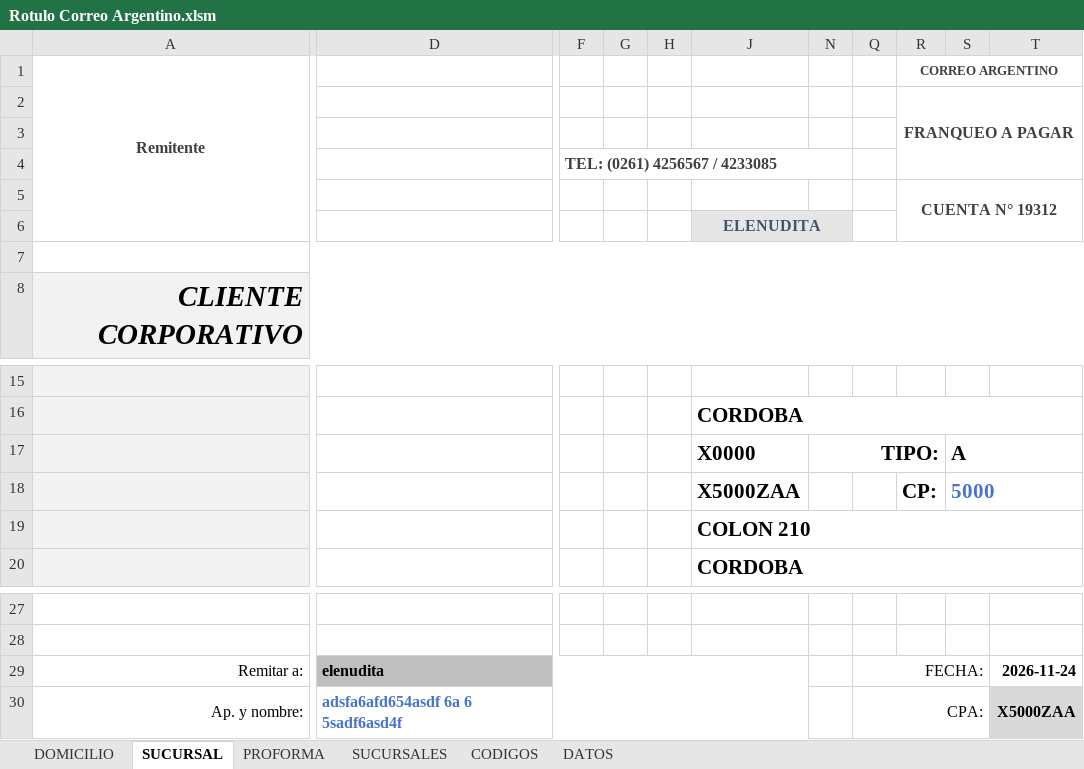
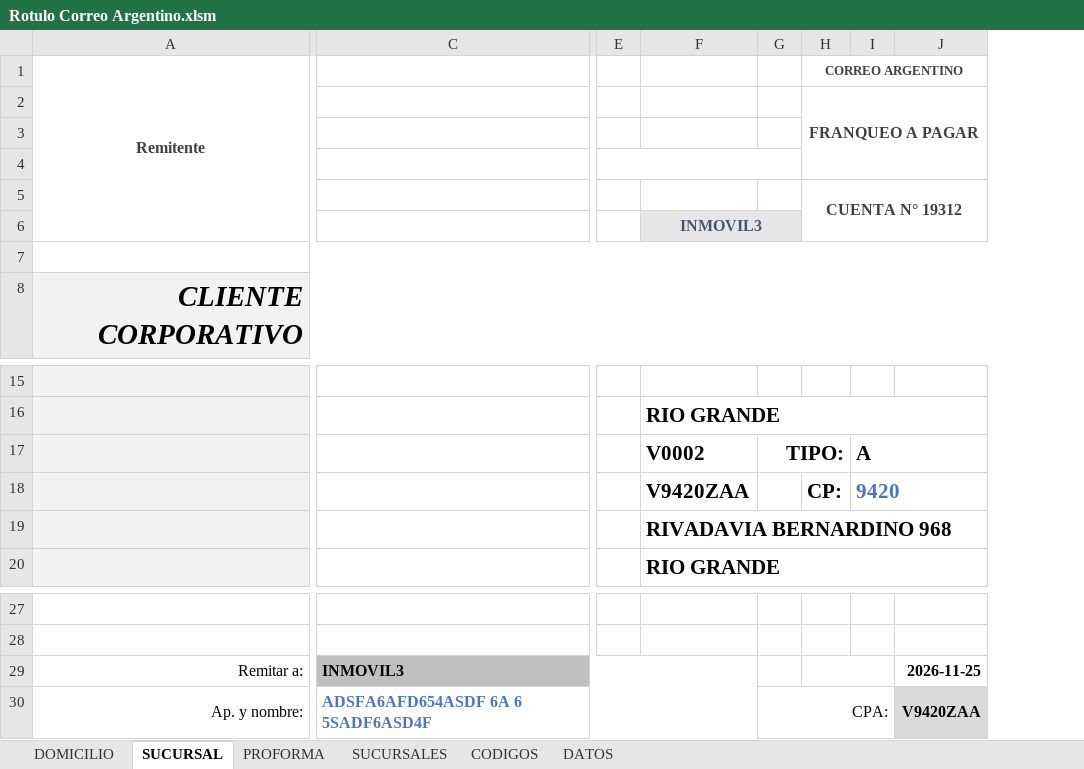
Before and after one commit to edgardoraul/Planilla-Viajantes, an Excel workbook: Rotulo Correo Argentino.xlsm, sheet SUCURSAL, drawn as a sheet; only a part is shown, gaps mark what is left out; values as stored, in another font and other column widths than the file's, no borders; charts and pictures and conditional formats not drawn; removed rows and columns are numbered as before the commit, all else as after; the diff covers the shown part only; the diff names each change by its address in the sheet, - before the commit and + after, or states it on an @@ line.

```diff
--- a/Rotulo Correo Argentino.xlsm (sheet SUCURSAL)
+++ b/Rotulo Correo Argentino.xlsm (sheet SUCURSAL)
-column D, rows 29-30: elenudita | adsfa6afd654asdf 6a 6 5sadf6asd4f
+column C, rows 29-30: INMOVIL3 | ADSFA6AFD654ASDF 6A 6 5SADF6ASD4F
-column F, row 4: TEL: (0261) 4256567 / 4233085
-column H, empty
-column J, row 6: ELENUDITA; rows 16-20: CORDOBA | X0000 | X5000ZAA | COLON 210 | CORDOBA
-column N, row 17: TIPO:
+column F, row 6: INMOVIL3; rows 16-20: RIO GRANDE | V0002 | V9420ZAA | RIVADAVIA BERNARDINO 968 | RIO GRANDE
-column T, rows 29-30: 2026-11-24 | X5000ZAA
+column J, rows 29-30: 2026-11-25 | V9420ZAA
+E4:G4 merged
-G6 fill: none
+G6 fill: #E7E6E6
-G17: (empty)
+G17: TIPO:
+G17:H17 merged
-I18: 5000
+I18: 9420
-G29: FECHA:
+G29: (empty)
-Q29:S29 merged
+H29:I29 merged
```
Also changed, not shown: 2 added rows, 2 removed rows, 1 removed column, 3 edited cells and merged cells elsewhere in this sheet, sheet DOMICILIO, sheet PROFORMA, formulas that keep their value, charts or pictures, Rotulo Correo Argentino - Ventas.xlsm.
